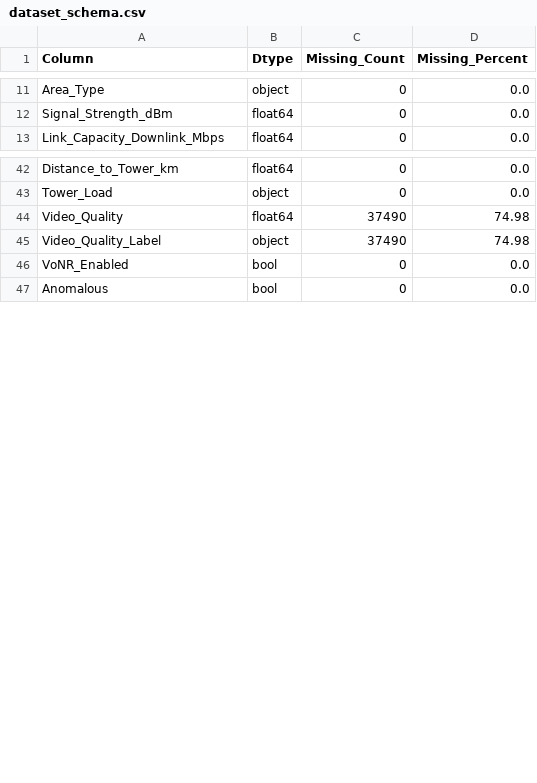
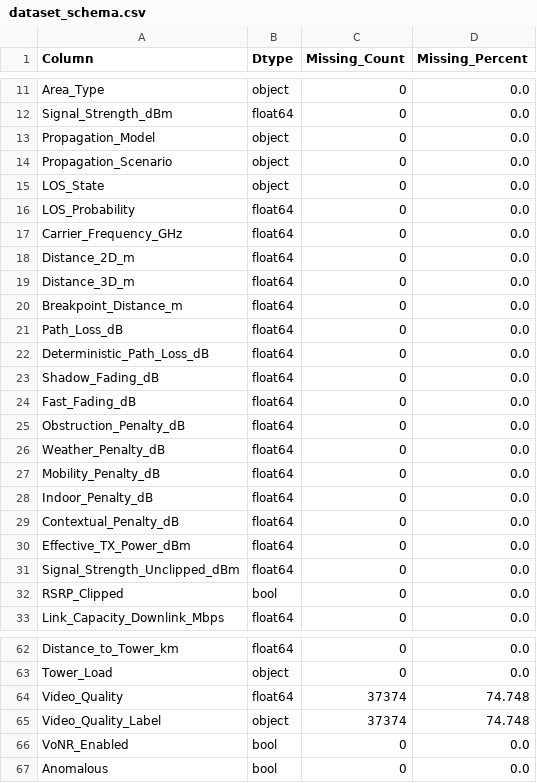
Before and after one commit to codingmoose-dev/synnetqos, a CSV file: results/generator/dataset_schema.csv, drawn as a sheet; only a part is shown, gaps mark what is left out.

```diff
--- a/results/generator/dataset_schema.csv
+++ b/results/generator/dataset_schema.csv
@@ -12,2 +12,22 @@ Area_Type,object,0,0.0
 Signal_Strength_dBm,float64,0,0.0
+Propagation_Model,object,0,0.0
+Propagation_Scenario,object,0,0.0
+LOS_State,object,0,0.0
+LOS_Probability,float64,0,0.0
+Carrier_Frequency_GHz,float64,0,0.0
+Distance_2D_m,float64,0,0.0
+Distance_3D_m,float64,0,0.0
+Breakpoint_Distance_m,float64,0,0.0
+Path_Loss_dB,float64,0,0.0
+Deterministic_Path_Loss_dB,float64,0,0.0
+Shadow_Fading_dB,float64,0,0.0
+Fast_Fading_dB,float64,0,0.0
+Obstruction_Penalty_dB,float64,0,0.0
+Weather_Penalty_dB,float64,0,0.0
+Mobility_Penalty_dB,float64,0,0.0
+Indoor_Penalty_dB,float64,0,0.0
+Contextual_Penalty_dB,float64,0,0.0
+Effective_TX_Power_dBm,float64,0,0.0
+Signal_Strength_Unclipped_dBm,float64,0,0.0
+RSRP_Clipped,bool,0,0.0
 Link_Capacity_Downlink_Mbps,float64,0,0.0
@@ -43,4 +63,4 @@ Distance_to_Tower_km,float64,0,0.0
 Tower_Load,object,0,0.0
-Video_Quality,float64,37490,74.98
-Video_Quality_Label,object,37490,74.98
+Video_Quality,float64,37374,74.748
+Video_Quality_Label,object,37374,74.748
 VoNR_Enabled,bool,0,0.0
```
Also changed, not shown: results/external_alignment/external_alignment_interpretation_flags.csv, results/generator/numerical_range_summary.csv, 42 other files.
